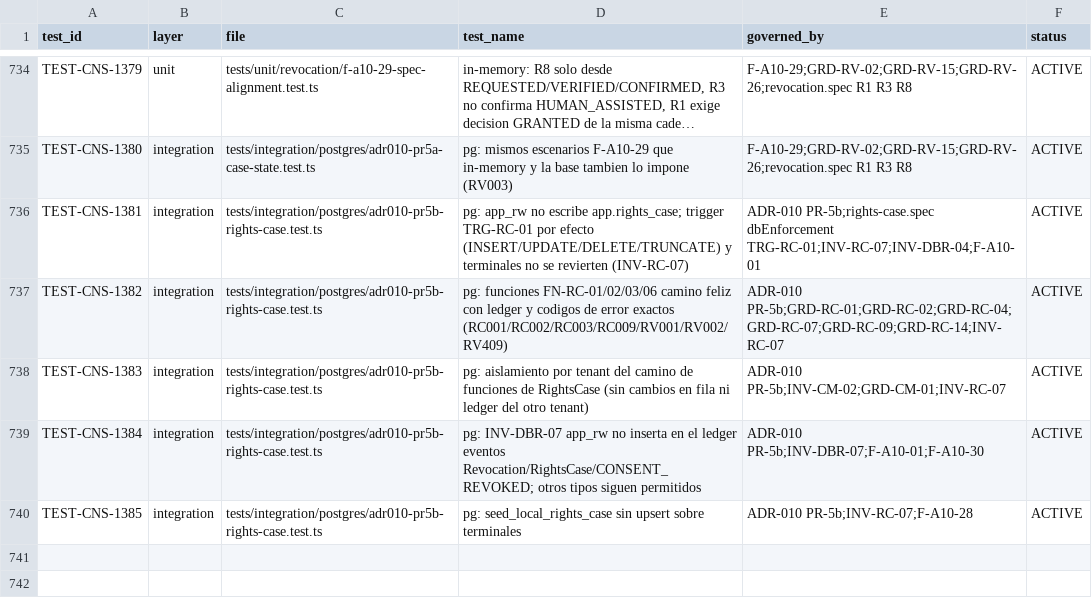
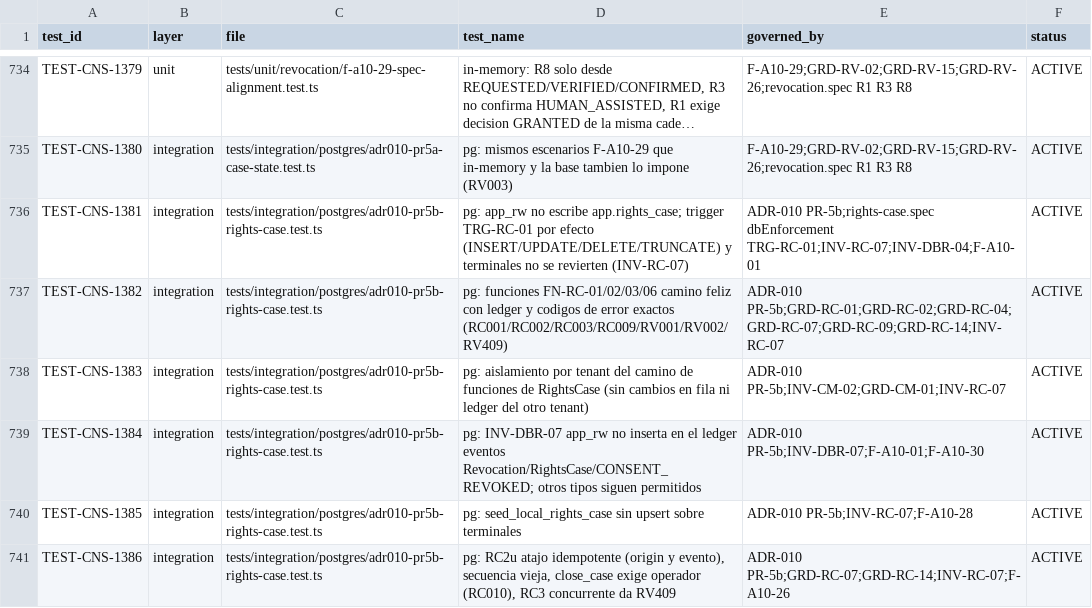
Before and after one commit to carlosoyarzun/betaconsent, a CSV file: traceability/test-matrix.csv, drawn as a sheet; only a part is shown, gaps mark what is left out; long unchanged cells end in ….

```diff
--- a/traceability/test-matrix.csv
+++ b/traceability/test-matrix.csv
@@ -740 +740,2 @@ TEST-CNS-1384,integration,tests/integration/postgres/adr010-pr5b-rights-case.tes
 TEST-CNS-1385,integration,tests/integration/postgres/adr010-pr5b-rights-case.test.ts,"pg: seed_local_rights_case sin upsert sobre terminales","ADR-010 PR-5b;INV-RC-07;F-A10-28",ACTIVE
+TEST-CNS-1386,integration,tests/integration/postgres/adr010-pr5b-rights-case.test.ts,"pg: RC2u atajo idempotente (origin y evento), secuencia vieja, close_case exige operador (RC010), RC3 concurrente da RV409","ADR-010 PR-5b;GRD-RC-07;GRD-RC-14;INV-RC-07;F-A10-26",ACTIVE
```
Also changed, not shown: 8 other files.
